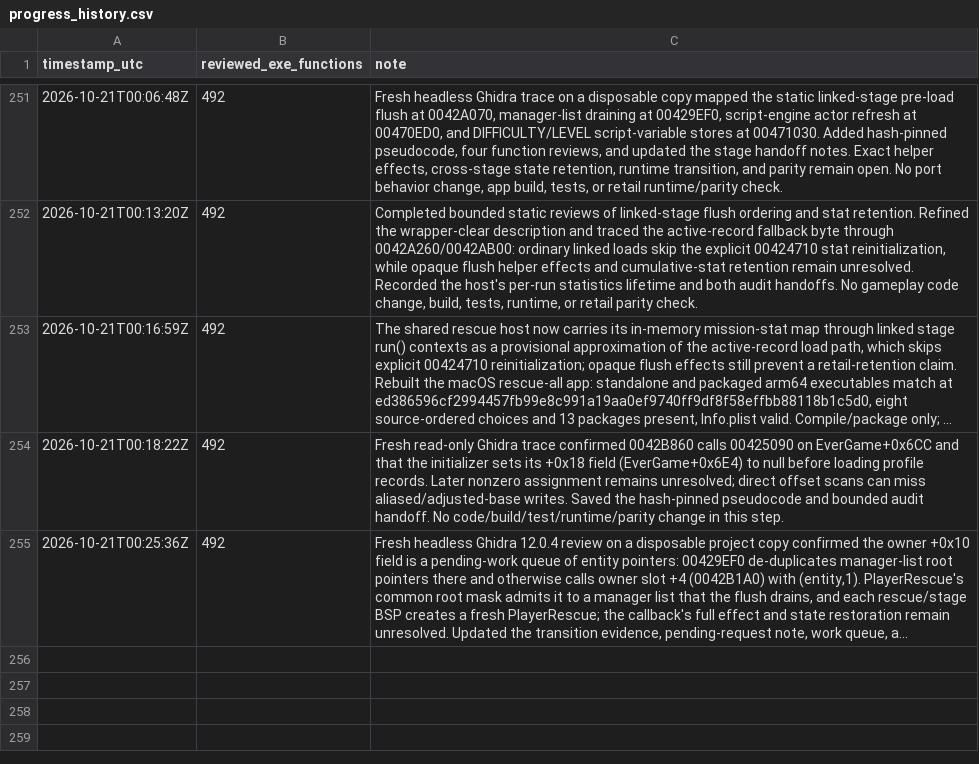
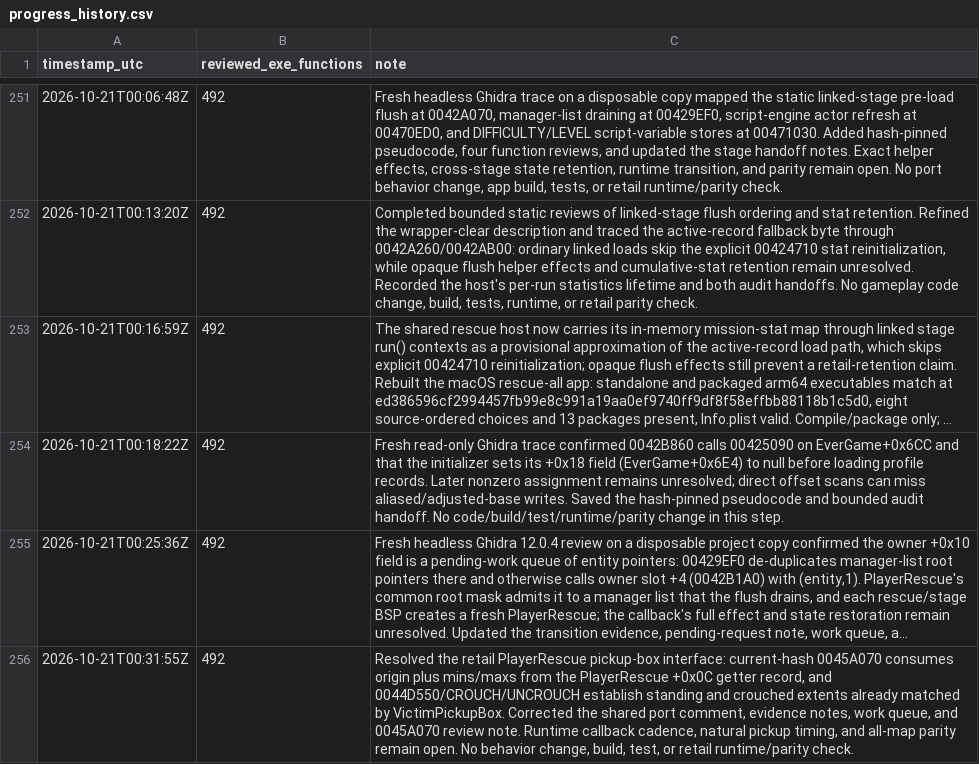
Before and after one commit to JacobPilawa/fdny-maps, a CSV file: decomp_revised/tracker/progress_history.csv, drawn as a sheet; only a part is shown, gaps mark what is left out; long unchanged cells end in …; the diff names each change by its address in the sheet, - before the commit and + after, or states it on an @@ line.

Commit message:
Document retail victim pickup bounds parity

```diff
--- a/decomp_revised/tracker/progress_history.csv
+++ b/decomp_revised/tracker/progress_history.csv
+row 256: 2026-10-21T00:31:55Z | 492 | Resolved the retail PlayerRescue pickup-box interface: current-hash 0045A070 consumes origin plus mins/maxs from the PlayerRescue +0x0C getter record, and 0044D550/CROUCH/UNCROUCH establish standing and crouched extents already matched by VictimPickupBox. Corrected the shared port comment, evidence notes, work queue, and 0045A070 review note. Runtime callback cadence, natural pickup timing, and all-map parity remain open. No behavior change, build, test, or retail runtime/parity check.
```
Also changed, not shown: decomp_revised/tracker/function_reviews.csv, 5 other files.
